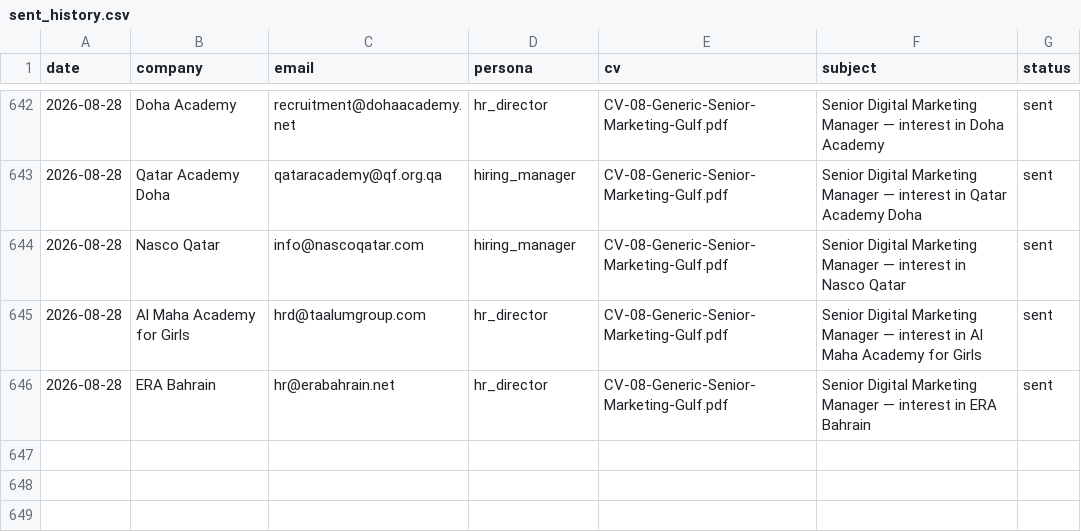
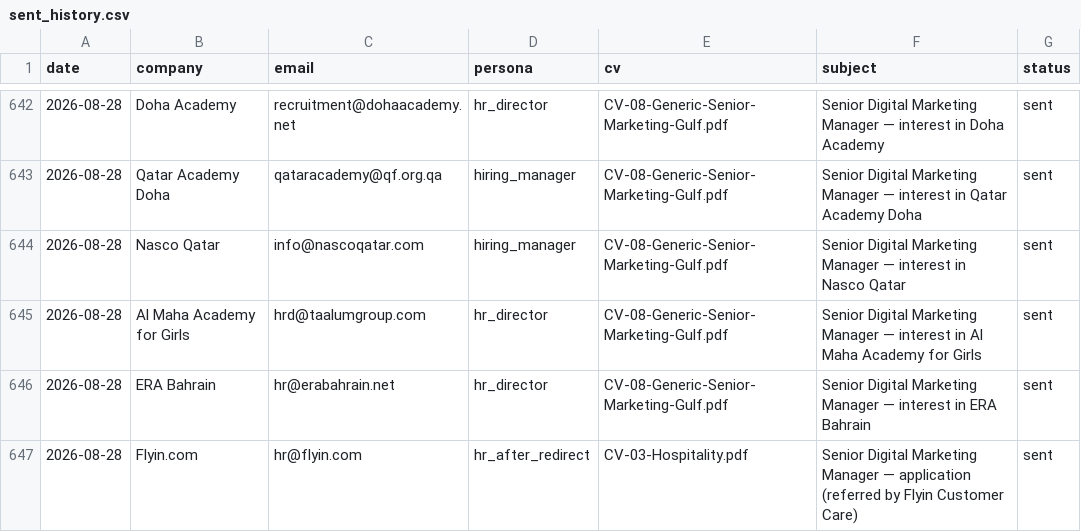
Before and after one commit to Nuredin-Moh/job-madinah, a CSV file: data/sent_history.csv, drawn as a sheet; only a part is shown, gaps mark what is left out; the diff names each change by its address in the sheet, - before the commit and + after, or states it on an @@ line.

```diff
--- a/data/sent_history.csv
+++ b/data/sent_history.csv
+row 647: 2026-08-28 | Flyin.com | hr@flyin.com | hr_after_redirect | CV-03-Hospitality.pdf | Senior Digital Marketing Manager — application (referred by Flyin Customer Care) | sent
```
Also changed, not shown: data/sent_log.csv.
